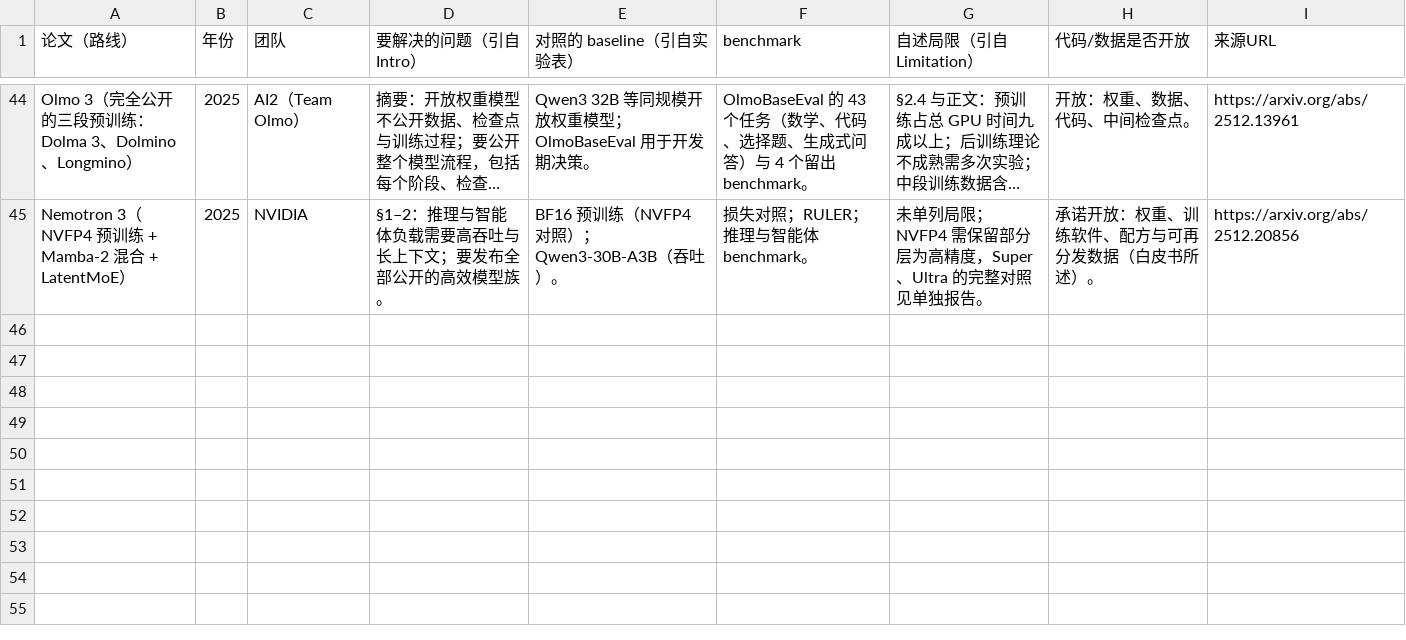
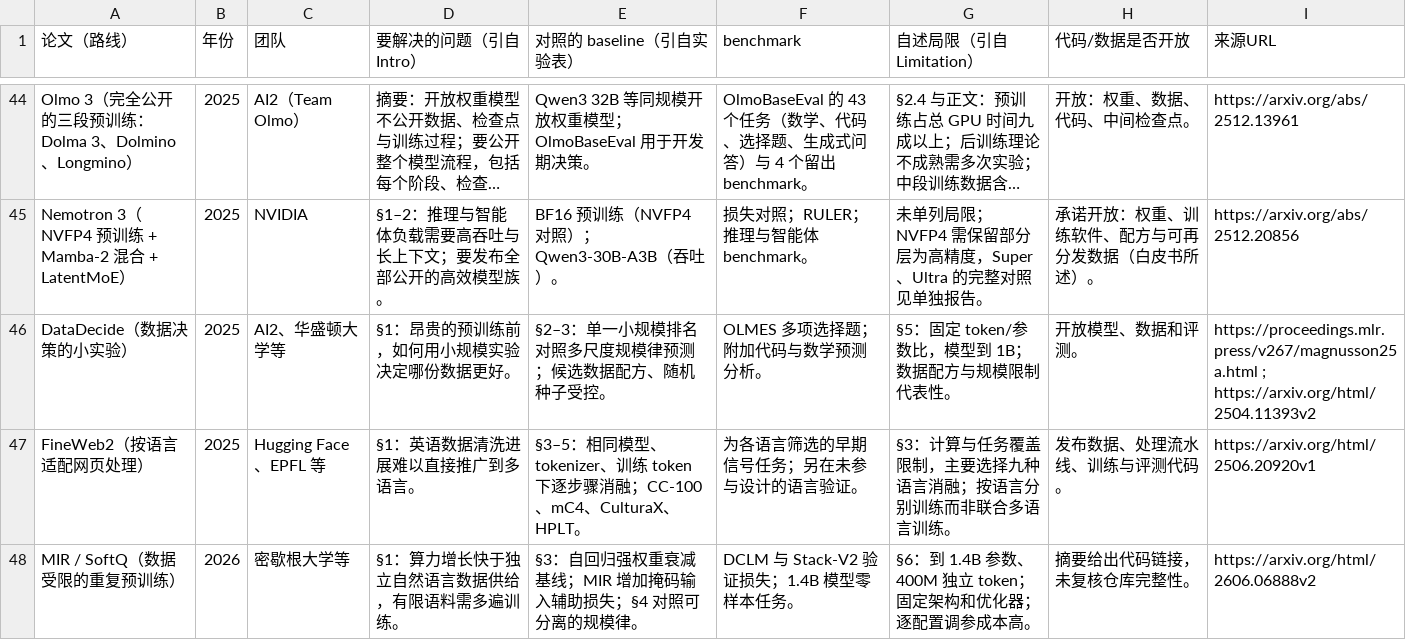
Before and after one commit to hk865/my-knowledge-data-base, a CSV file: llm/fields/pretraining/synthesis.csv, drawn as a sheet; only a part is shown, gaps mark what is left out; long unchanged cells end in …; the diff names each change by its address in the sheet, - before the commit and + after, or states it on an @@ line.

Commit message:
Expand pretraining data and on-policy distillation reading paths

```diff
--- a/llm/fields/pretraining/synthesis.csv
+++ b/llm/fields/pretraining/synthesis.csv
+row 46: DataDecide（数据决策的小实验） | 2025 | AI2、华盛顿大学等 | §1：昂贵的预训练前，如何用小规模实验决定哪份数据更好。 | §2–3：单一小规模排名对照多尺度规模律预测；候选数据配方、随机种子受控。 | OLMES 多项选择题；附加代码与数学预测分析。 | §5：固定 token/参数比，模型到 1B；数据配方与规模限制代表性。 | 开放模型、数据和评测。 | https://proceedings.mlr.press/v267/magnusson25a.html ; https://arxiv.org/html/2504.11393v2
+row 47: FineWeb2（按语言适配网页处理） | 2025 | Hugging Face、EPFL 等 | §1：英语数据清洗进展难以直接推广到多语言。 | §3–5：相同模型、tokenizer、训练 token 下逐步骤消融；CC-100、mC4、CulturaX、HPLT。 | 为各语言筛选的早期信号任务；另在未参与设计的语言验证。 | §3：计算与任务覆盖限制，主要选择九种语言消融；按语言分别训练而非联合多语言训练。 | 发布数据、处理流水线、训练与评测代码。 | https://arxiv.org/html/2506.20920v1
+row 48: MIR / SoftQ（数据受限的重复预训练） | 2026 | 密歇根大学等 | §1：算力增长快于独立自然语言数据供给，有限语料需多遍训练。 | §3：自回归强权重衰减基线；MIR 增加掩码输入辅助损失；§4 对照可分离的规模律。 | DCLM 与 Stack-V2 验证损失；1.4B 模型零样本任务。 | §6：到 1.4B 参数、400M 独立 token；固定架构和优化器；逐配置调参成本高。 | 摘要给出代码链接，未复核仓库完整性。 | https://arxiv.org/html/2606.06888v2
```
Also changed, not shown: llm/fields/posttraining/sft/synthesis.csv, 27 other files.
